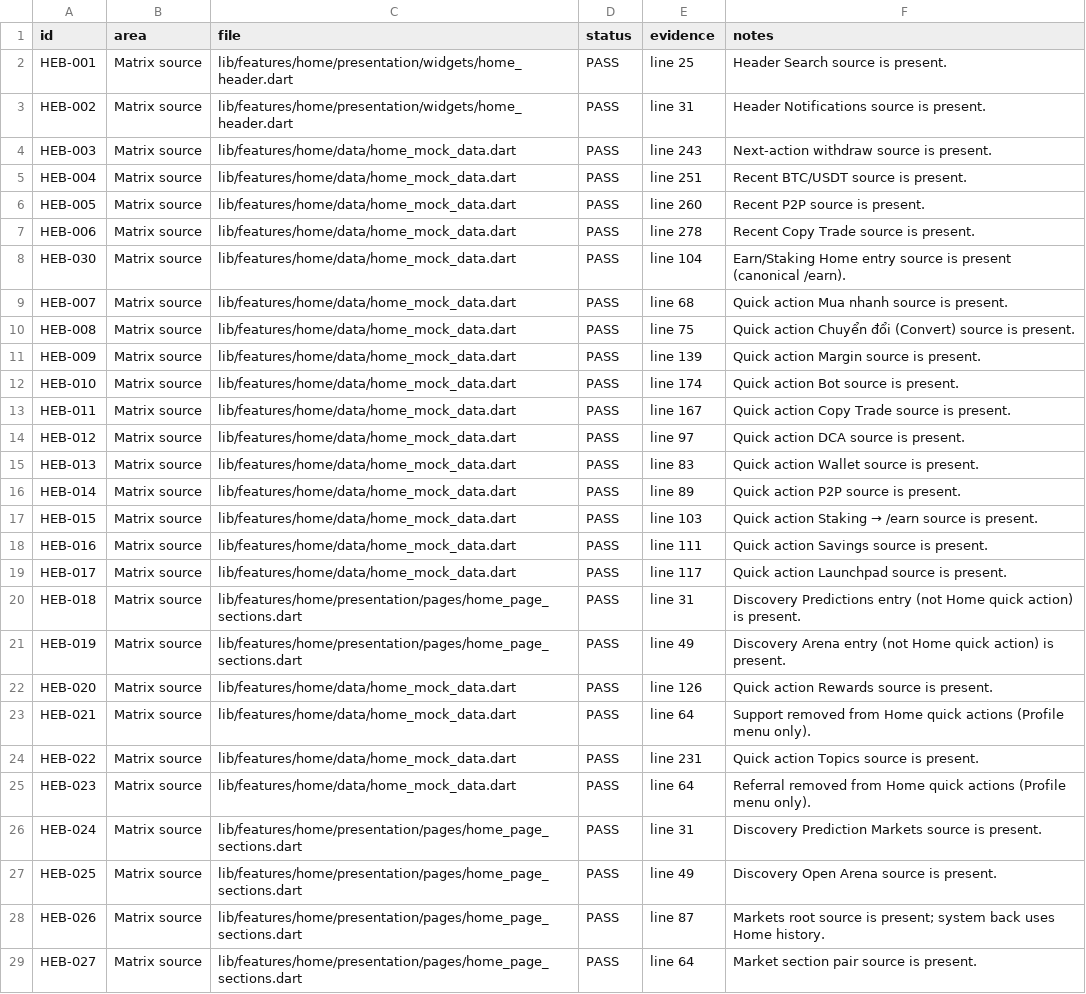
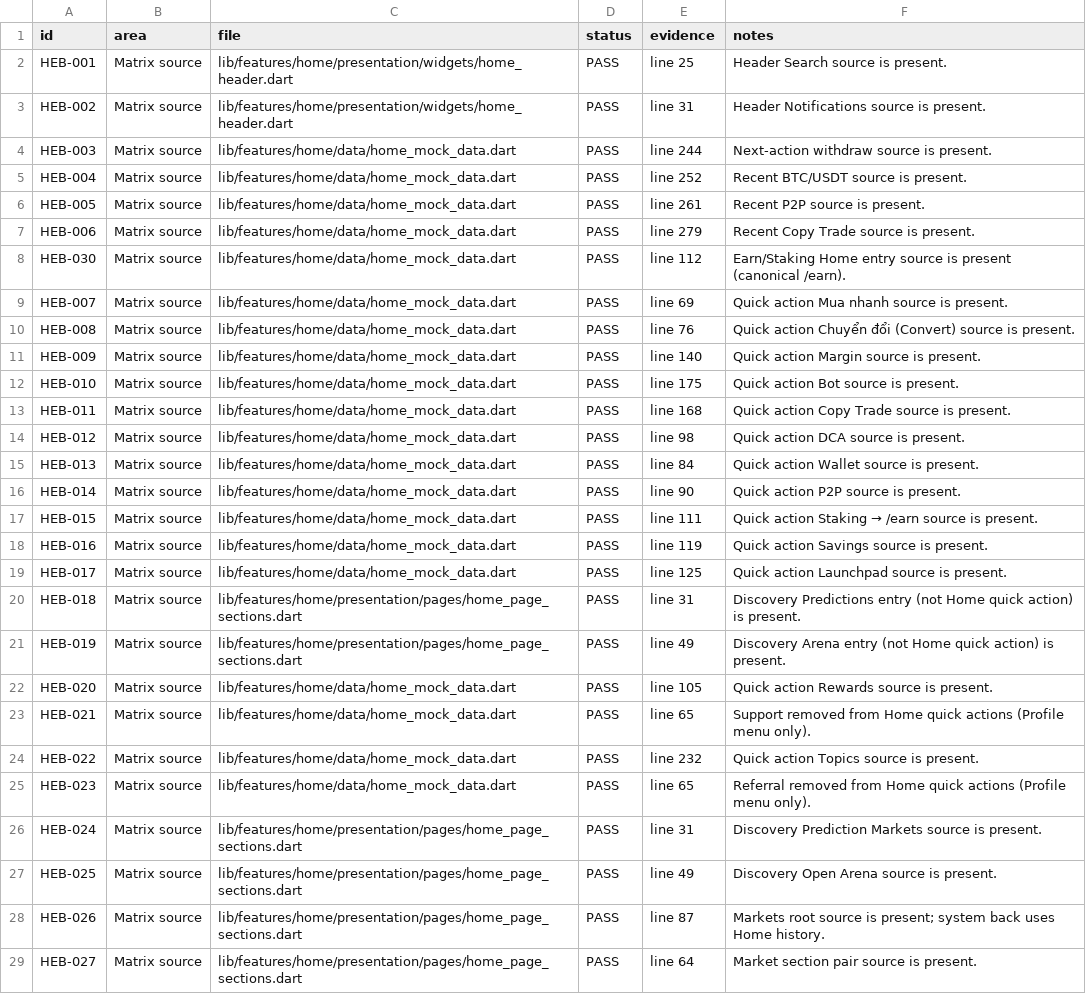
Before and after one commit to LonelyTraderBay/Tao-app-trad-figma-sang-fultter-bang-ui-ux-pro-max-truc-tiep-tu-code, a CSV file: docs/02_FLUTTER_MIGRATION/audits/VitTrade-Home-Entry-Back-Navigation-Audit.csv, drawn as a sheet; only a part is shown; the diff names each change by its address in the sheet, - before the commit and + after, or states it on an @@ line.

```diff
--- a/docs/02_FLUTTER_MIGRATION/audits/VitTrade-Home-Entry-Back-Navigation-Audit.csv
+++ b/docs/02_FLUTTER_MIGRATION/audits/VitTrade-Home-Entry-Back-Navigation-Audit.csv
-E4 (evidence): line 243
+E4 (evidence): line 244
-E5 (evidence): line 251
+E5 (evidence): line 252
-E6 (evidence): line 260
+E6 (evidence): line 261
-E7 (evidence): line 278
+E7 (evidence): line 279
-E8 (evidence): line 104
+E8 (evidence): line 112
-E9 (evidence): line 68
+E9 (evidence): line 69
-E10 (evidence): line 75
+E10 (evidence): line 76
-E11 (evidence): line 139
+E11 (evidence): line 140
-E12 (evidence): line 174
+E12 (evidence): line 175
-E13 (evidence): line 167
+E13 (evidence): line 168
-E14 (evidence): line 97
+E14 (evidence): line 98
-E15 (evidence): line 83
+E15 (evidence): line 84
-E16 (evidence): line 89
+E16 (evidence): line 90
-E17 (evidence): line 103
+E17 (evidence): line 111
-E18 (evidence): line 111
+E18 (evidence): line 119
-E19 (evidence): line 117
+E19 (evidence): line 125
-E22 (evidence): line 126
+E22 (evidence): line 105
-E23 (evidence): line 64
+E23 (evidence): line 65
-E24 (evidence): line 231
+E24 (evidence): line 232
-E25 (evidence): line 64
+E25 (evidence): line 65
```
Also changed, not shown: docs/02_FLUTTER_MIGRATION/audits/VitTrade-Page-Rhythm-Audit.csv, 12 other files.
